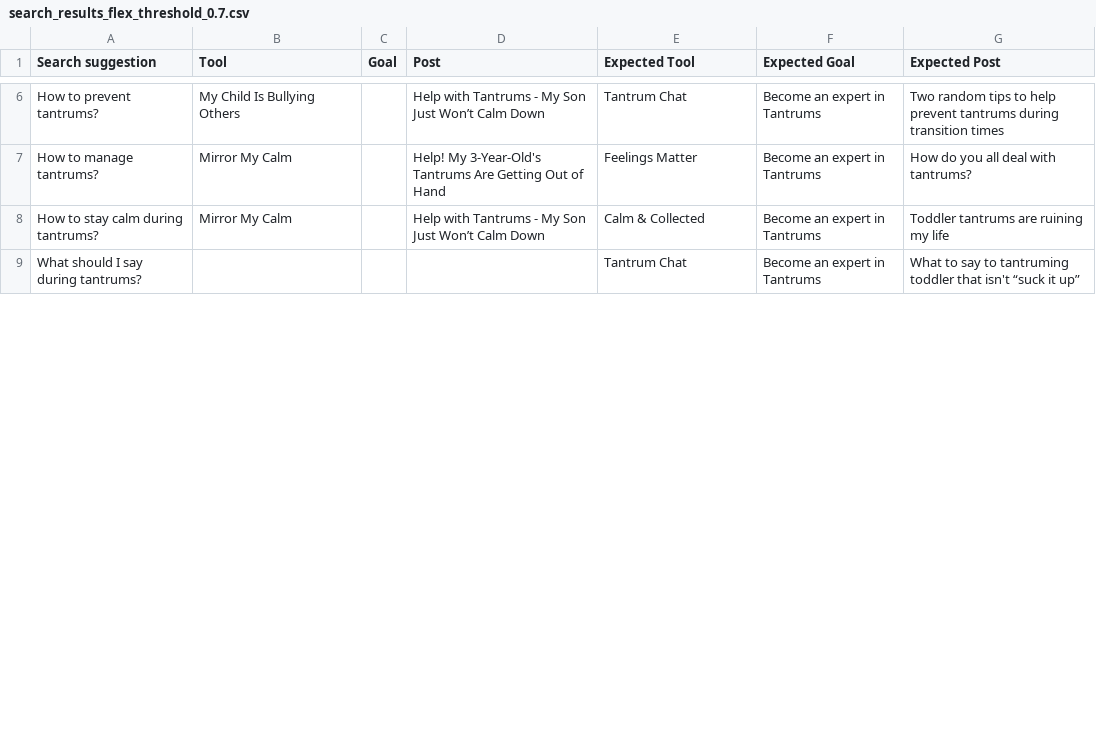
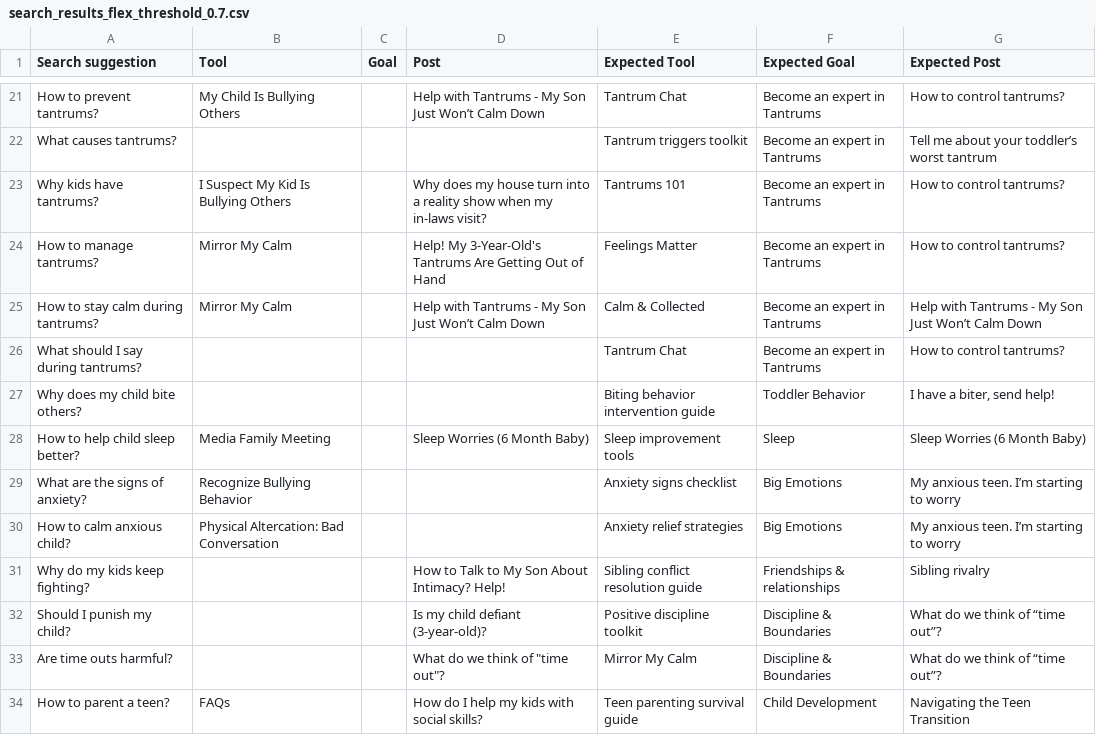
Before and after one commit to noe-starlight/wizzer-readme, a CSV file: results/search_results_flex_threshold_0.7.csv, drawn as a sheet; only a part is shown, gaps mark what is left out; addresses are those after the commit; the diff covers the shown part only; the diff names each change by its address in the sheet, - before the commit and + after, or states it on an @@ line.

```diff
--- a/results/search_results_flex_threshold_0.7.csv
+++ b/results/search_results_flex_threshold_0.7.csv
-G21 (Expected Post): Two random tips to help prevent tantrums during transition times
+G21 (Expected Post): How to control tantrums?
+row 22: What causes tantrums? |  |  |  | Tantrum triggers toolkit | Become an expert in Tantrums | Tell me about your toddler’s worst tantrum
+row 23: Why kids have tantrums? | I Suspect My Kid Is Bullying Others |  | Why does my house turn into a reality show when my in-laws visit? | Tantrums 101 | Become an expert in Tantrums | How to control tantrums?
-G24 (Expected Post): How do you all deal with tantrums?
+G24 (Expected Post): How to control tantrums?
-G25 (Expected Post): Toddler tantrums are ruining my life
+G25 (Expected Post): Help with Tantrums - My Son Just Won’t Calm Down
-G26 (Expected Post): What to say to tantruming toddler that isn't “suck it up”
+G26 (Expected Post): How to control tantrums?
+row 27: Why does my child bite others? |  |  |  | Biting behavior intervention guide | Toddler Behavior | I have a biter, send help!
+row 28: How to help child sleep better? | Media Family Meeting |  | Sleep Worries (6 Month Baby) | Sleep improvement tools | Sleep | Sleep Worries (6 Month Baby)
+row 29: What are the signs of anxiety? | Recognize Bullying Behavior |  |  | Anxiety signs checklist | Big Emotions | My anxious teen. I’m starting to worry
+row 30: How to calm anxious child? | Physical Altercation: Bad Conversation |  |  | Anxiety relief strategies | Big Emotions | My anxious teen. I’m starting to worry
+row 31: Why do my kids keep fighting? |  |  | How to Talk to My Son About Intimacy? Help! | Sibling conflict resolution guide | Friendships & relationships | Sibling rivalry
+row 32: Should I punish my child? |  |  | Is my child defiant (3-year-old)? | Positive discipline toolkit | Discipline & Boundaries | What do we think of “time out”?
+row 33: Are time outs harmful? |  |  | What do we think of "time out"? | Mirror My Calm | Discipline & Boundaries | What do we think of “time out”?
+row 34: How to parent a teen? | FAQs |  | How do I help my kids with social skills? | Teen parenting survival guide | Child Development | Navigating the Teen Transition
```
Also changed, not shown: 26 added rows and 11 edited cells elsewhere in this file, results/accuracy_variation.csv, results/metrics_flex_search.csv, 13 other files.
